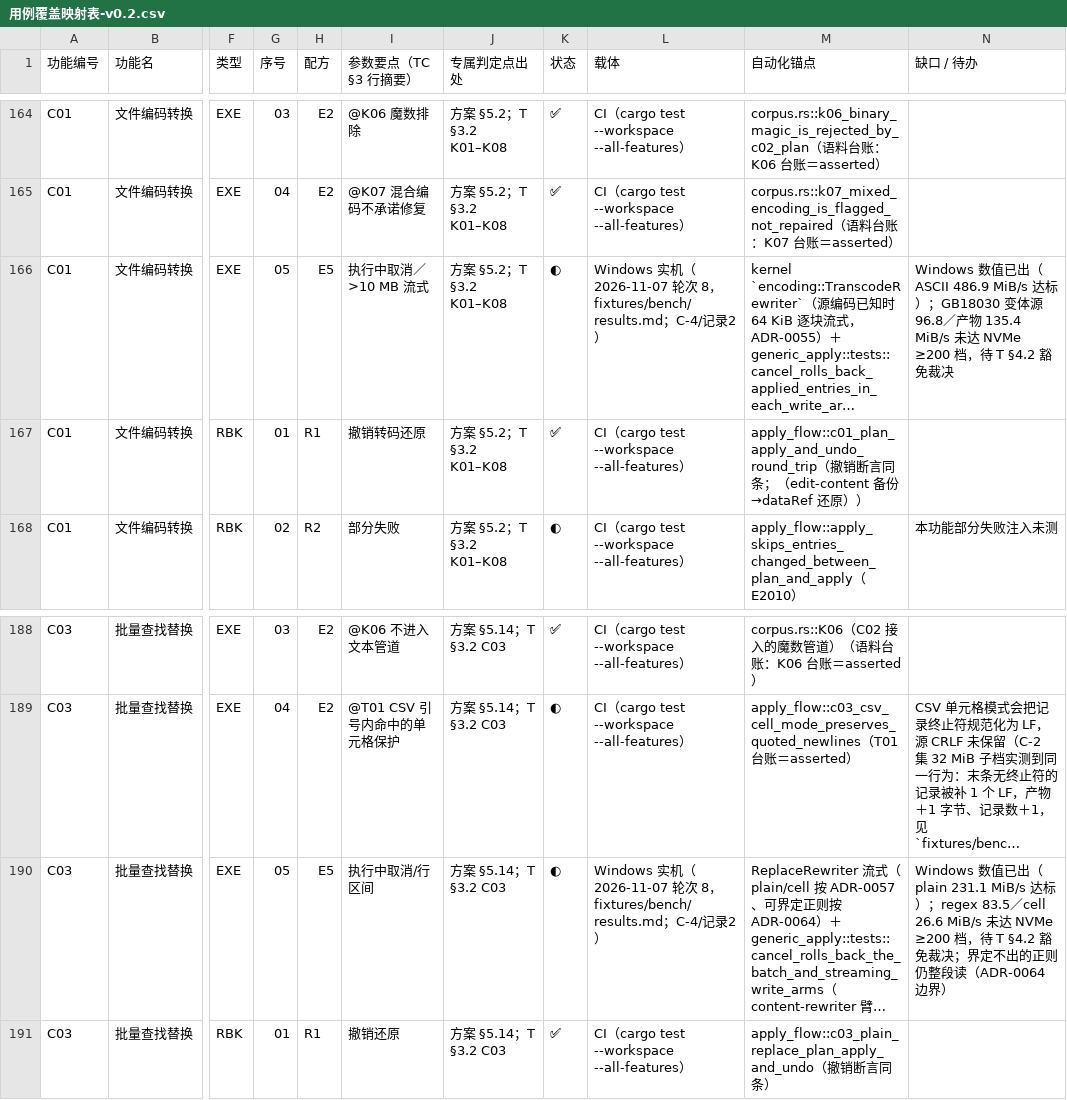
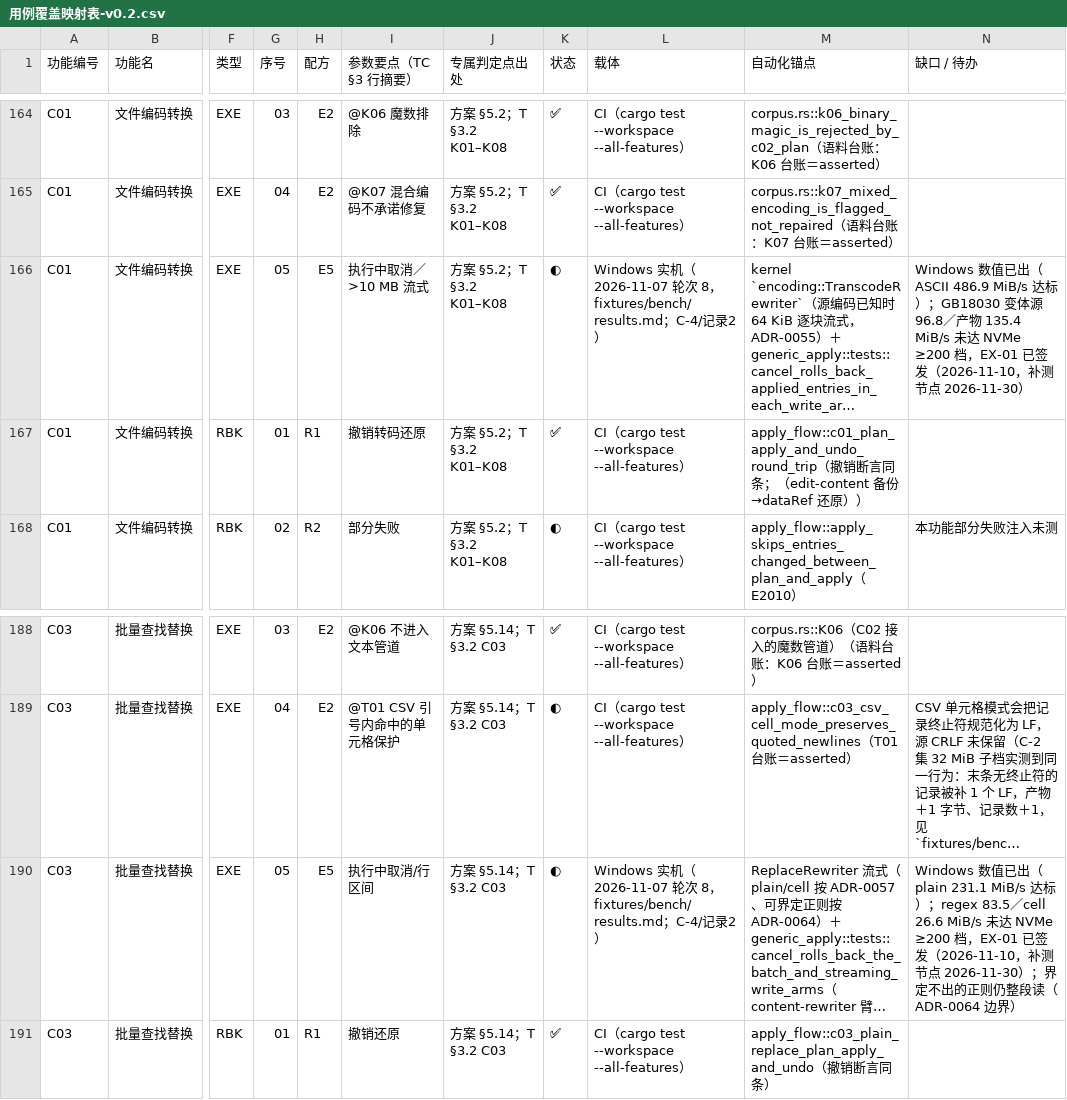
Before and after one commit to superge-cn/batchdesk, a CSV file: docs/testing/用例覆盖映射表-v0.2.csv, drawn as a sheet; only a part is shown, gaps mark what is left out; long unchanged cells end in …; the diff names each change by its address in the sheet, - before the commit and + after, or states it on an @@ line.

Commit message:
docs: EX-01 延期豁免单签发落档（产品所有者裁决，补测节点 2026-11-30）
产品所有者 2026-11-10 会话裁决：签发 EX-01（C01 GB18030 变体／C03
regex+cell 三臂未达 NVMe ≥200 档），补测节点 2026-11-30、构建号＝
补测当日 main HEAD。

- 豁免单：草稿→已签发，补测节点与签字回填
- 映射表生成器：TC-C01-EXE-05／TC-C03-EXE-05 缺口行改「EX-01 已签发」，
  重生成 296 条（✅188／◐108 不变——豁免不等于实测达标）
- results.md 轮次 8 判定汇总、DEVELOPMENT-PLAN §3.2/§3.4/§6.1 同步
- 执行台账 2026-11-10 重跑（296 实测通过）与实测清单随库
- check_docs/run_case_ledger exit 0

边界：毕业验收（T §4.4）不接受本单；阶段 0 出口签署（模板 B）
第 2/5 项须引用 EX-01 编号与补测节点。

```diff
--- a/docs/testing/用例覆盖映射表-v0.2.csv
+++ b/docs/testing/用例覆盖映射表-v0.2.csv
-N166 (缺口 / 待办): …NVMe ≥200 档，待 T §4.2 豁免裁决
+N166 (缺口 / 待办): …NVMe ≥200 档，EX-01 已签发（2026-11-10，补测节点 2026-11-30）
-N190 (缺口 / 待办): …NVMe ≥200 档，待 T §4.2 豁免裁决；界定不…
+N190 (缺口 / 待办): …NVMe ≥200 档，EX-01 已签发（2026-11-10，补测节点 2026-11-30）；界定不…
```
Also changed, not shown: 7 other files.
